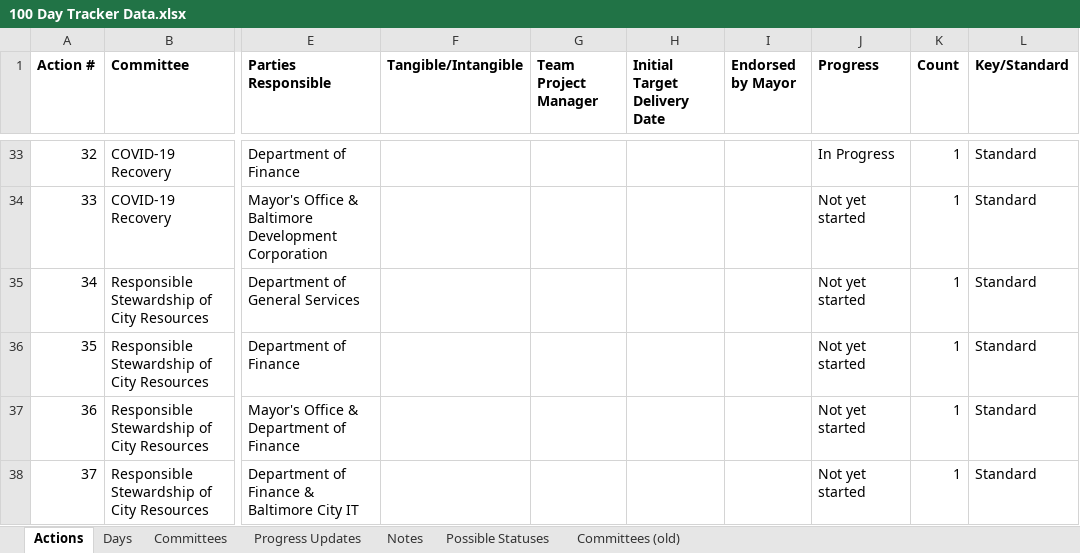
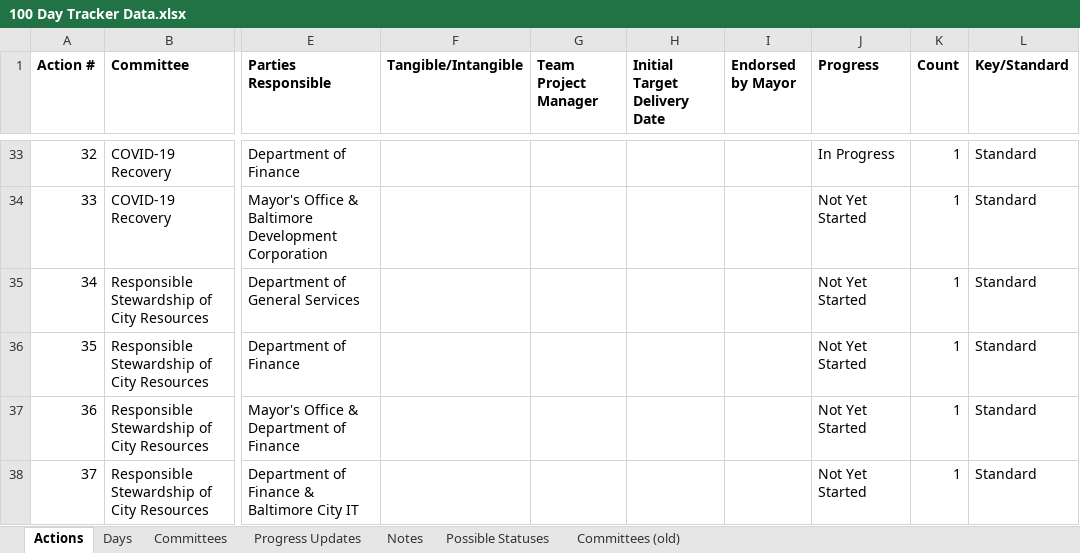
Before and after one commit to city-of-baltimore/transition-agenda, an Excel workbook: data/100 Day Tracker Data.xlsx, sheet Actions, drawn as a sheet; only a part is shown, gaps mark what is left out; values as stored, in another font and other column widths than the file's, no borders; the diff covers the shown part only; the diff names each change by its address in the sheet, - before the commit and + after, or states it on an @@ line.

```diff
--- a/data/100 Day Tracker Data.xlsx (sheet Actions)
+++ b/data/100 Day Tracker Data.xlsx (sheet Actions)
-J34:J38 (Progress): Not yet started
+J34:J38 (Progress): Not Yet Started
```
Also changed, not shown: 23 edited cells elsewhere in this sheet, 1 other file.
